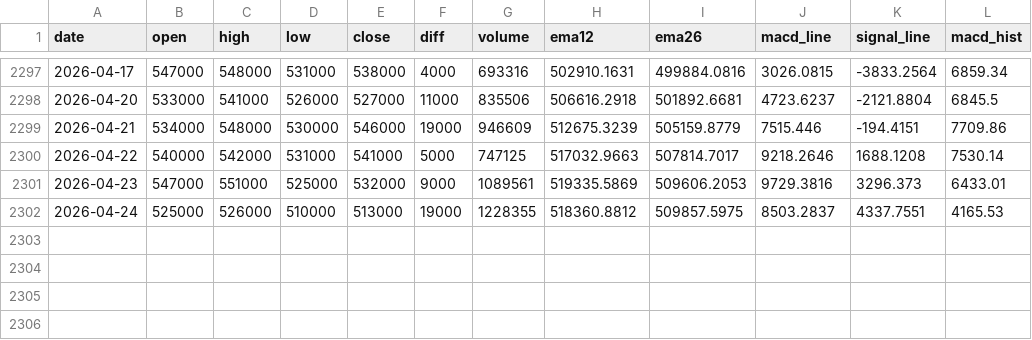
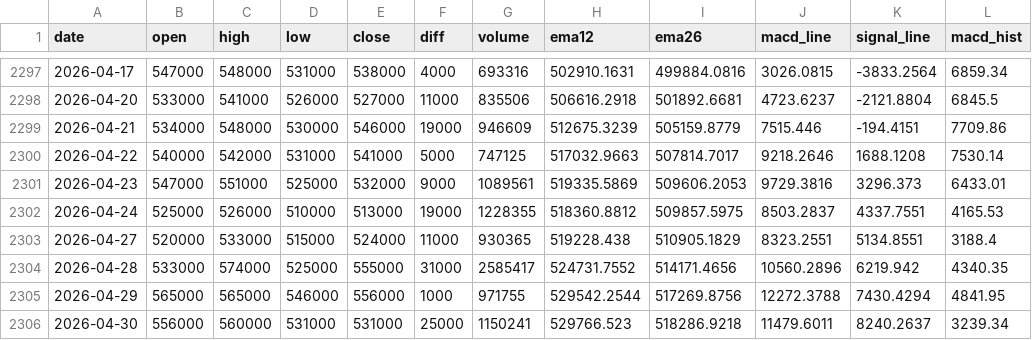
Before and after one commit to amansman77/stock-analysis, a CSV file: stock_data/005380_daily.csv, drawn as a sheet; only a part is shown, gaps mark what is left out; the diff names each change by its address in the sheet, - before the commit and + after, or states it on an @@ line.

```diff
--- a/stock_data/005380_daily.csv
+++ b/stock_data/005380_daily.csv
+row 2303: 2026-04-27 | 520000 | 533000 | 515000 | 524000 | 11000 | 930365 | 519228.438 | 510905.1829 | 8323.2551 | 5134.8551 | 3188.4
+row 2304: 2026-04-28 | 533000 | 574000 | 525000 | 555000 | 31000 | 2585417 | 524731.7552 | 514171.4656 | 10560.2896 | 6219.942 | 4340.35
+row 2305: 2026-04-29 | 565000 | 565000 | 546000 | 556000 | 1000 | 971755 | 529542.2544 | 517269.8756 | 12272.3788 | 7430.4294 | 4841.95
+row 2306: 2026-04-30 | 556000 | 560000 | 531000 | 531000 | 25000 | 1150241 | 529766.523 | 518286.9218 | 11479.6011 | 8240.2637 | 3239.34
```
Also changed, not shown: stock_data/007810_daily.csv, stock_data/133690_daily.csv, 13 other files.
